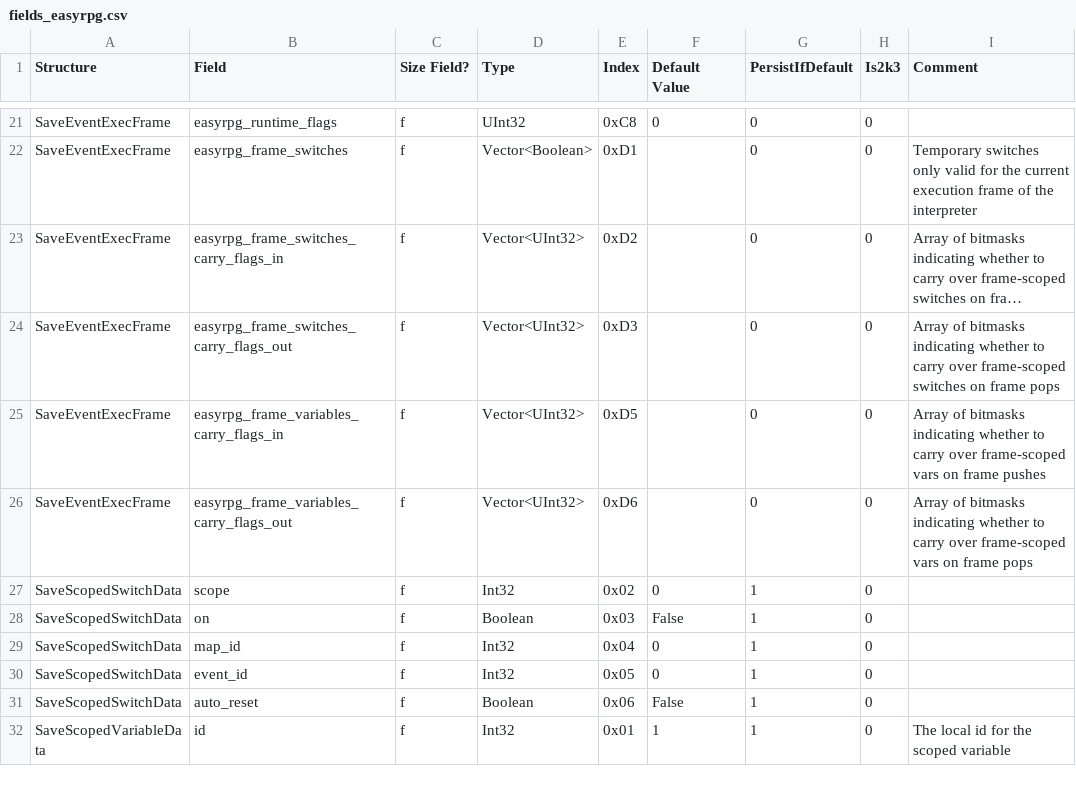
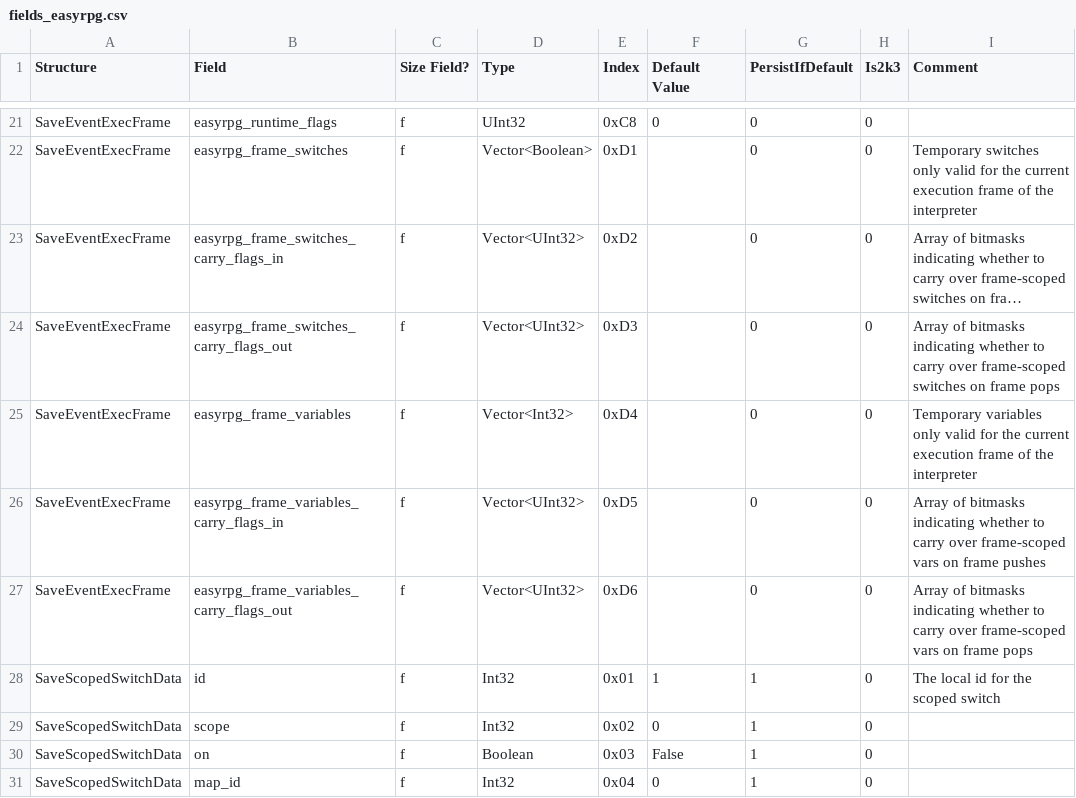
Before and after one commit to florianessl/liblcf, a CSV file: generator/csv/fields_easyrpg.csv, drawn as a sheet; only a part is shown, gaps mark what is left out; the shorter side is filled out with more unchanged rows; long unchanged cells end in …; the diff names each change by its address in the sheet, - before the commit and + after, or states it on an @@ line.

Commit message:
Re-add missing fields for 'ScopedVars'

```diff
--- a/generator/csv/fields_easyrpg.csv
+++ b/generator/csv/fields_easyrpg.csv
+row 25: SaveEventExecFrame | easyrpg_frame_variables | f | Vector<Int32> | 0xD4 |  | 0 | 0 | Temporary variables only valid for the current execution frame of the interpreter
+row 28: SaveScopedSwitchData | id | f | Int32 | 0x01 | 1 | 1 | 0 | The local id for the scoped switch
```
